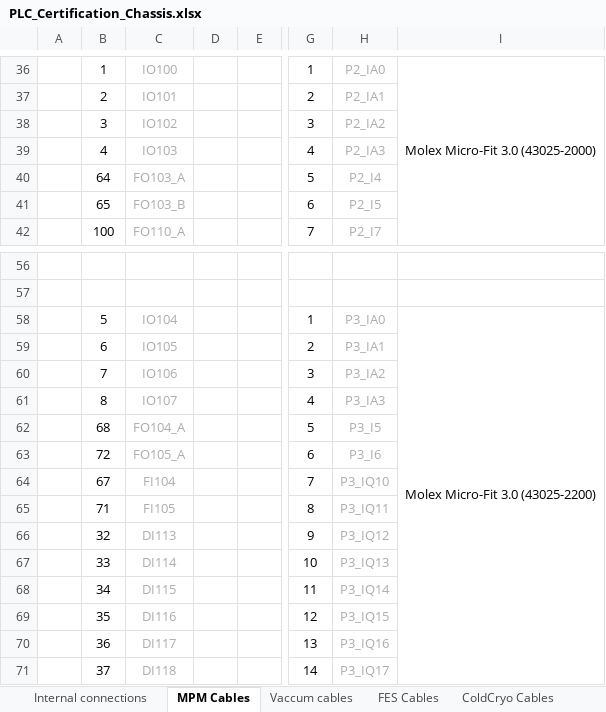
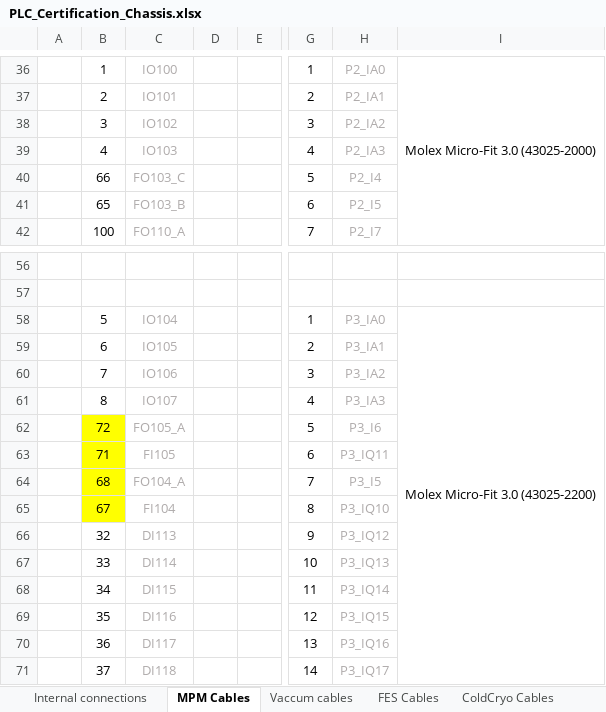
Before and after one commit to lsst-camera-dh/lsstPLCsTestBox, an Excel workbook: mapping/PLC_Certification_Chassis.xlsx, sheet MPM Cables, drawn as a sheet; only a part is shown, gaps mark what is left out; values as stored, in another font and other column widths than the file's, no borders; the diff names each change by its address in the sheet, - before the commit and + after, or states it on an @@ line.

```diff
--- a/mapping/PLC_Certification_Chassis.xlsx (sheet MPM Cables)
+++ b/mapping/PLC_Certification_Chassis.xlsx (sheet MPM Cables)
-B40: 64
+B40: 66
-C40: FO103_A
+C40: FO103_C
-B62: 68
+B62: 72
-B62:B65 fill: none
+B62:B65 fill: #FFFF00
-C62: FO104_A
+C62: FO105_A
-H62: P3_I5
+H62: P3_I6
-B63: 72
+B63: 71
-C63: FO105_A
+C63: FI105
-H63: P3_I6
+H63: P3_IQ11
-B64: 67
+B64: 68
-C64: FI104
+C64: FO104_A
-H64: P3_IQ10
+H64: P3_I5
-B65: 71
+B65: 67
-C65: FI105
+C65: FI104
-H65: P3_IQ11
+H65: P3_IQ10
```
Also changed, not shown: 2 other files.
